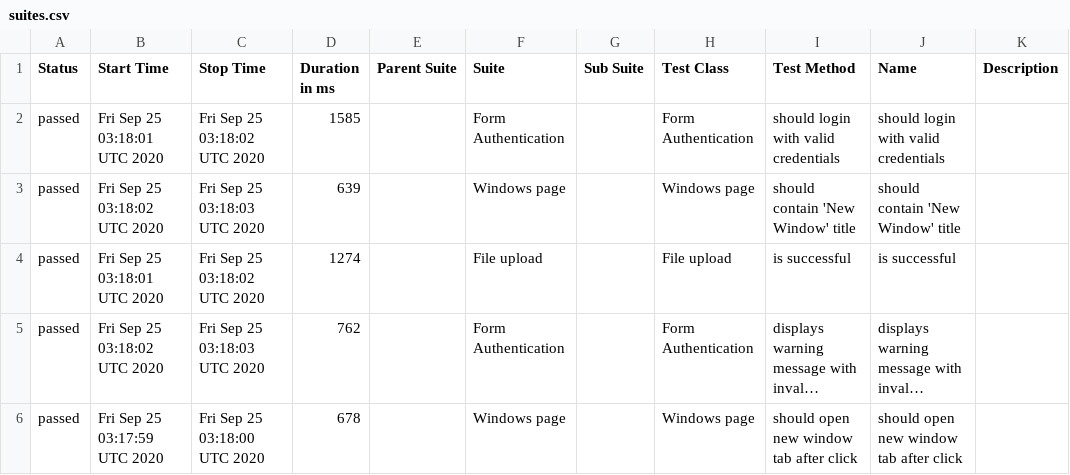
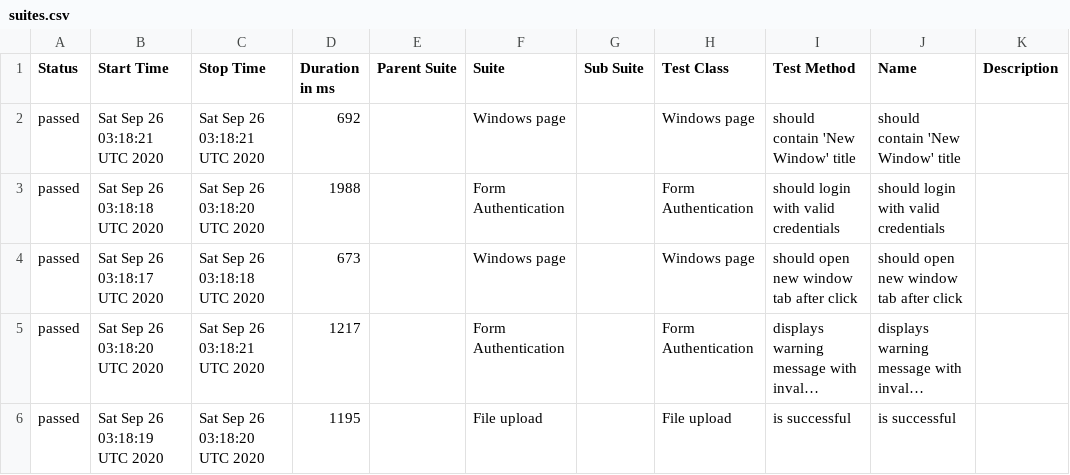
Before and after one commit to isandratskiy/webdriverio5-typescript-draft, a CSV file: data/suites.csv, drawn as a sheet; long unchanged cells end in …; removed rows and columns are numbered as before the commit, all else as after; the diff names each change by its address in the sheet, - before the commit and + after, or states it on an @@ line.

```diff
--- a/data/suites.csv
+++ b/data/suites.csv
+row 2: passed | Sat Sep 26 03:18:21 UTC 2020 | Sat Sep 26 03:18:21 UTC 2020 | 692 |  | Windows page |  | Windows page | should contain 'New Window' title | should contain 'New Window' title
-B3 (Start Time): Fri Sep 25 03:18:01 UTC 2020
+B3 (Start Time): Sat Sep 26 03:18:18 UTC 2020
-C3 (Stop Time): Fri Sep 25 03:18:02 UTC 2020
+C3 (Stop Time): Sat Sep 26 03:18:20 UTC 2020
-D3 (Duration in ms): 1585
+D3 (Duration in ms): 1988
-B4 (Start Time): Fri Sep 25 03:18:02 UTC 2020
+B4 (Start Time): Sat Sep 26 03:18:17 UTC 2020
-C4 (Stop Time): Fri Sep 25 03:18:03 UTC 2020
+C4 (Stop Time): Sat Sep 26 03:18:18 UTC 2020
-D4 (Duration in ms): 639
+D4 (Duration in ms): 673
-I4 (Test Method): should contain 'New Window' title
+I4 (Test Method): should open new window tab after click
-J4 (Name): should contain 'New Window' title
+J4 (Name): should open new window tab after click
-row 4: passed | Fri Sep 25 03:18:01 UTC 2020 | Fri Sep 25 03:18:02 UTC 2020 | 1274 |  | File upload |  | File upload | is successful | is successful
-B5 (Start Time): Fri Sep 25 03:18:02 UTC 2020
+B5 (Start Time): Sat Sep 26 03:18:20 UTC 2020
-C5 (Stop Time): Fri Sep 25 03:18:03 UTC 2020
+C5 (Stop Time): Sat Sep 26 03:18:21 UTC 2020
-D5 (Duration in ms): 762
+D5 (Duration in ms): 1217
-B6 (Start Time): Fri Sep 25 03:17:59 UTC 2020
+B6 (Start Time): Sat Sep 26 03:18:19 UTC 2020
-C6 (Stop Time): Fri Sep 25 03:18:00 UTC 2020
+C6 (Stop Time): Sat Sep 26 03:18:20 UTC 2020
-D6 (Duration in ms): 678
+D6 (Duration in ms): 1195
-F6 (Suite): Windows page
+F6 (Suite): File upload
-H6 (Test Class): Windows page
+H6 (Test Class): File upload
-I6 (Test Method): should open new window tab after click
+I6 (Test Method): is successful
-J6 (Name): should open new window tab after click
+J6 (Name): is successful
```
Also changed, not shown: 18 other files.
